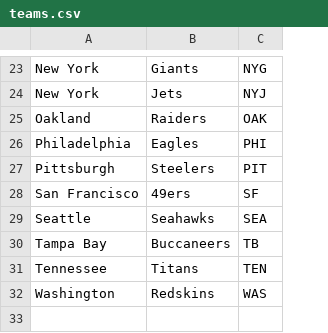
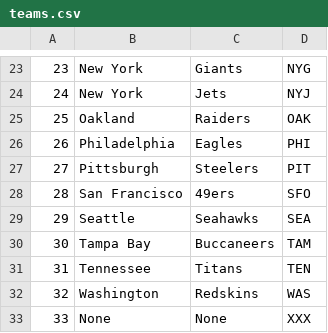
Before and after one commit to prsolans/ffai-v3, a CSV file: csv/teams.csv, drawn as a sheet; only a part is shown, gaps mark what is left out; addresses are those after the commit; the diff covers the shown part only; the diff names each change by its address in the sheet, - before the commit and + after, or states it on an @@ line.

```diff
--- a/csv/teams.csv
+++ b/csv/teams.csv
+column A, rows 23-32: 23 | 24 | 25 | 26 | 27 | 28 | 29 | 30 | 31 | 32
-D28: SF
+D28: SFO
-D30: TB
+D30: TAM
+row 33: 33 | None | None | XXX
```
Also changed, not shown: 4 edited cells elsewhere in this file, 15 other files.
